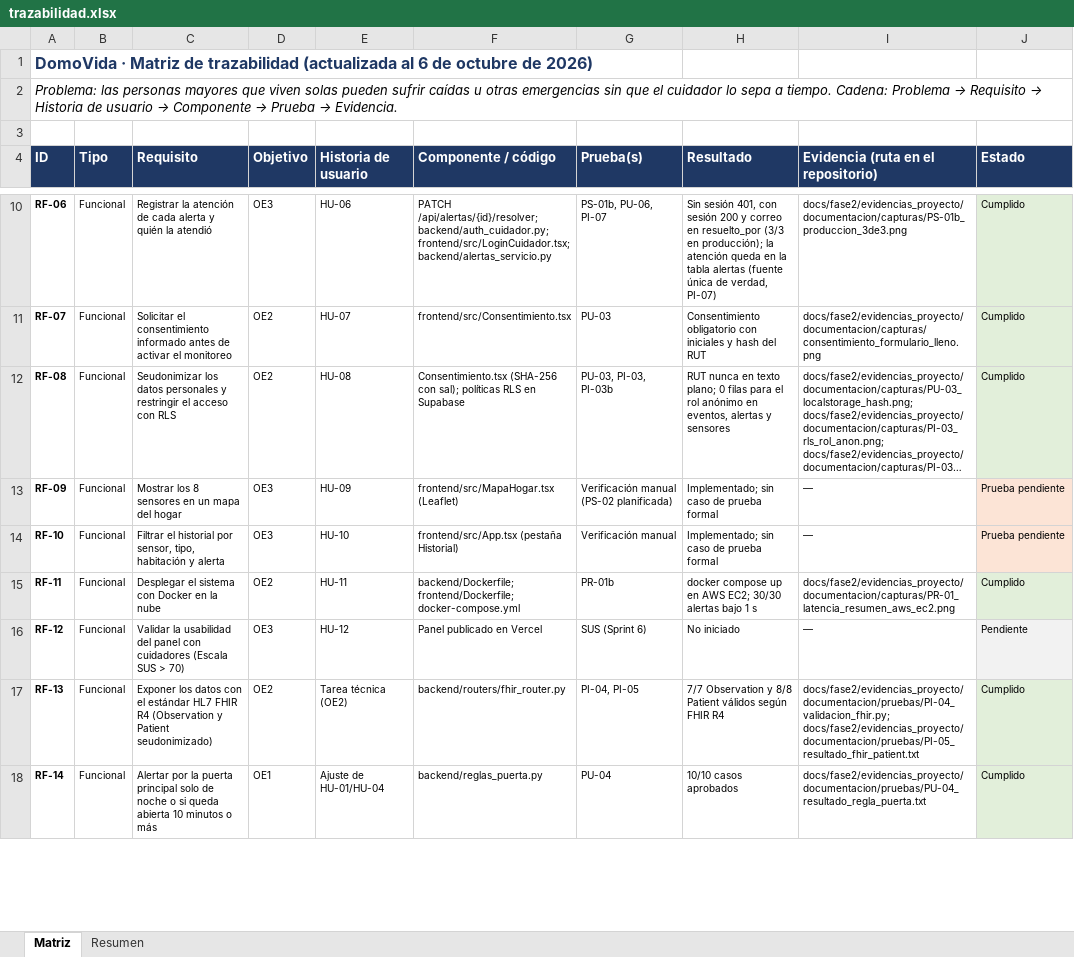
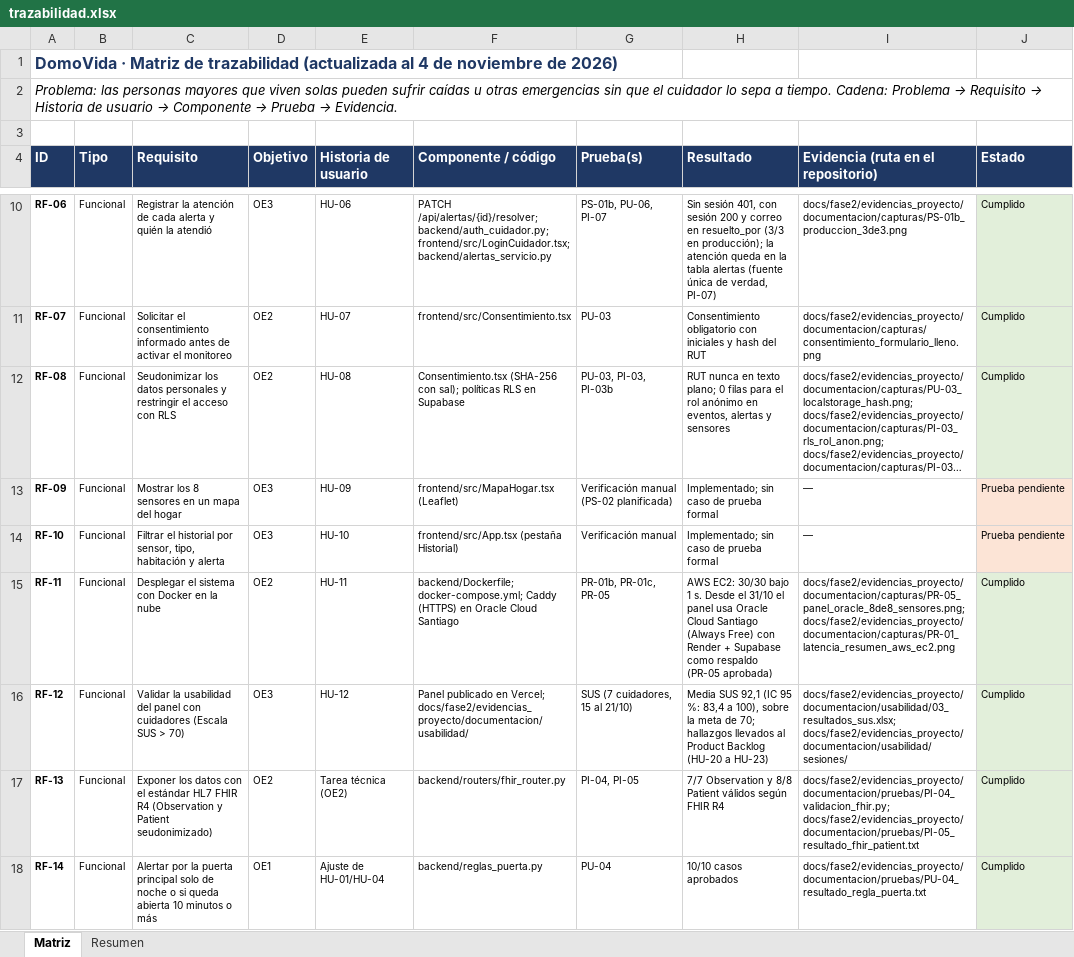
Before and after one commit to AndresVergara74/domovida-backend, an Excel workbook: docs/fase2/evidencias_proyecto/documentacion/trazabilidad.xlsx, sheet Matriz, drawn as a sheet; only a part is shown, gaps mark what is left out; long unchanged cells end in …; values as stored, in another font and other column widths than the file's, no borders; charts and pictures not drawn; the diff covers the shown part only; the diff names each change by its address in the sheet, - before the commit and + after, or states it on an @@ line.

Commit message:
docs: calendario de 15 semanas, trazabilidad, README y manual con Oracle, informe 2.6 y presentacion

```diff
--- a/docs/fase2/evidencias_proyecto/documentacion/trazabilidad.xlsx (sheet Matriz)
+++ b/docs/fase2/evidencias_proyecto/documentacion/trazabilidad.xlsx (sheet Matriz)
-A1 (ID): …(actualizada al 6 de octubre de 2026)
+A1 (ID): …(actualizada al 4 de noviembre de 2026)
-F15 (Componente / código): backend/Dockerfile; frontend/Dockerfile; docker-compose.yml
+F15 (Componente / código): backend/Dockerfile; docker-compose.yml; Caddy (HTTPS) en Oracle Cloud Santiago
-G15 (Prueba(s)): PR-01b
+G15 (Prueba(s)): PR-01b, PR-01c, PR-05
-H15 (Resultado): docker compose up en AWS EC2; 30/30 alertas bajo 1 s
+H15 (Resultado): AWS EC2: 30/30 bajo 1 s. Desde el 31/10 el panel usa Oracle Cloud Santiago (Always Free) con Render + Supabase como respaldo (PR-05 aprobada)
-I15: docs/fase2/evidencias_proyecto/documentacion/capturas/PR-01_latencia_resumen_aws_ec2.png
+I15: docs/fase2/evidencias_proyecto/documentacion/capturas/PR-05_panel_oracle_8de8_sensores.png; docs/fase2/evidencias_proyecto/documentacion/capturas/PR-01_latencia_resumen_aws_ec2.png
-F16 (Componente / código): …publicado en Vercel
+F16 (Componente / código): …publicado en Vercel; docs/fase2/evidencias_proyecto/documentacion/usabilidad/
-G16 (Prueba(s)): SUS (Sprint 6)
+G16 (Prueba(s)): SUS (7 cuidadores, 15 al 21/10)
-H16 (Resultado): No iniciado
+H16 (Resultado): Media SUS 92,1 (IC 95 %: 83,4 a 100), sobre la meta de 70; hallazgos llevados al Product Backlog (HU-20 a HU-23)
-I16: —
+I16: docs/fase2/evidencias_proyecto/documentacion/usabilidad/03_resultados_sus.xlsx; docs/fase2/evidencias_proyecto/documentacion/usabilidad/sesiones/
-J16 (Estado): Pendiente
+J16 (Estado): Cumplido
```
Also changed, not shown: 3 added rows, 19 edited cells and cell formats elsewhere in this sheet, sheet Resumen, charts or pictures, docs/fase2/evidencias_proyecto/documentacion/agil/product_backlog.xlsx, 6 other files.
